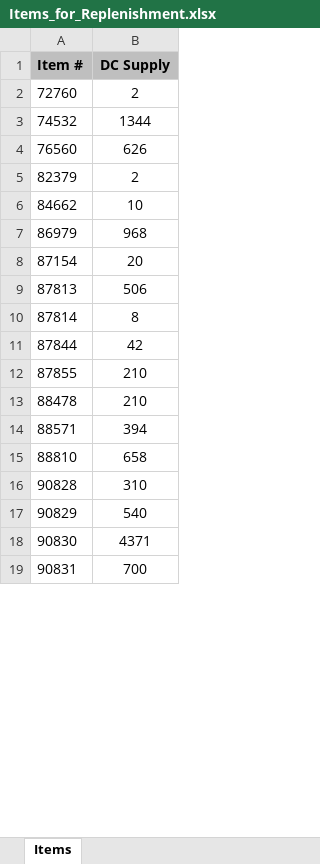
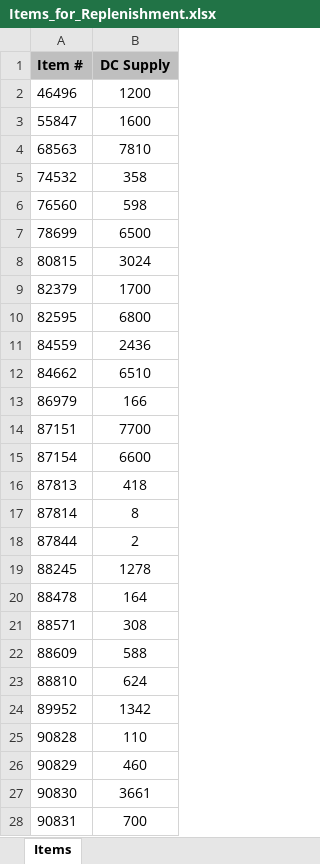
Before and after one commit to Earthboundco/weborder-ai, an Excel workbook: assets/Items_for_Replenishment.xlsx, sheet Items, drawn as a sheet; only a part is shown; values as stored, in another font and other column widths than the file's, no borders; removed rows and columns are numbered as before the commit, all else as after; the diff covers the shown part only; the diff names each change by its address in the sheet, - before the commit and + after, or states it on an @@ line.

```diff
--- a/assets/Items_for_Replenishment.xlsx (sheet Items)
+++ b/assets/Items_for_Replenishment.xlsx (sheet Items)
-row 2: 72760 | 2
+row 2: 46496 | 1200
+row 3: 55847 | 1600
+row 4: 68563 | 7810
-B5 (DC Supply): 1344
+B5 (DC Supply): 358
-B6 (DC Supply): 626
+B6 (DC Supply): 598
+row 7: 78699 | 6500
+row 8: 80815 | 3024
-B9 (DC Supply): 2
+B9 (DC Supply): 1700
+row 10: 82595 | 6800
+row 11: 84559 | 2436
-B12 (DC Supply): 10
+B12 (DC Supply): 6510
-B13 (DC Supply): 968
+B13 (DC Supply): 166
+row 14: 87151 | 7700
-B15 (DC Supply): 20
+B15 (DC Supply): 6600
-B16 (DC Supply): 506
+B16 (DC Supply): 418
-B18 (DC Supply): 42
+B18 (DC Supply): 2
-row 12: 87855 | 210
+row 19: 88245 | 1278
-B20 (DC Supply): 210
+B20 (DC Supply): 164
-B21 (DC Supply): 394
+B21 (DC Supply): 308
+row 22: 88609 | 588
-B23 (DC Supply): 658
+B23 (DC Supply): 624
+row 24: 89952 | 1342
-B25 (DC Supply): 310
+B25 (DC Supply): 110
-B26 (DC Supply): 540
+B26 (DC Supply): 460
-B27 (DC Supply): 4371
+B27 (DC Supply): 3661
```
Also changed, not shown: 432 added rows, 269 removed rows and 460 edited cells elsewhere in this sheet, assets/Ecommerce_Allocation_Request.xlsx, assets/Item_Code_allocation_table.xlsx, 5 other files.
